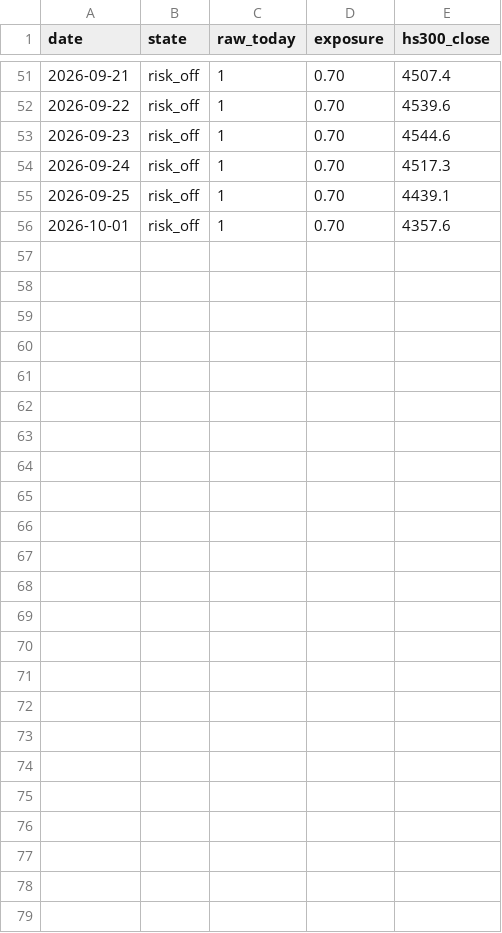
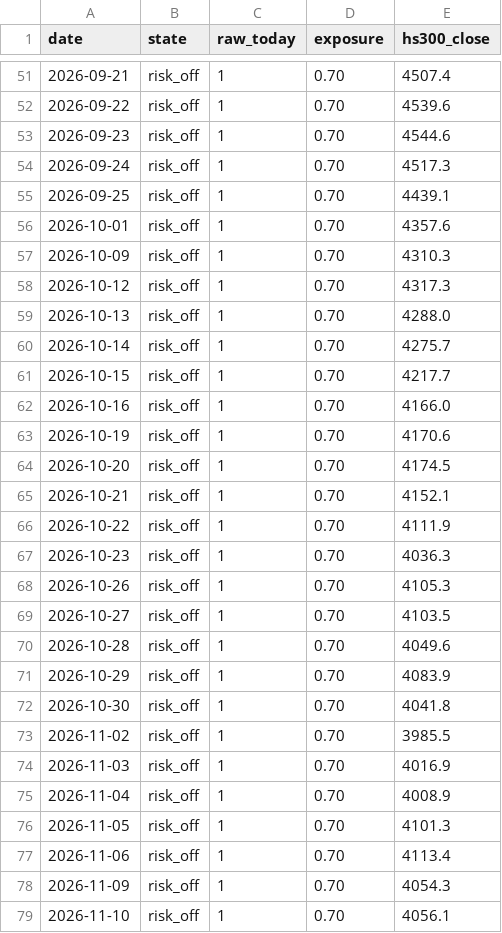
Before and after one commit to Hsabella/Stock, a CSV file: results/brief/signal_log.csv, drawn as a sheet; only a part is shown, gaps mark what is left out.

```diff
--- a/results/brief/signal_log.csv
+++ b/results/brief/signal_log.csv
@@ -56 +56,24 @@ date,state,raw_today,exposure,hs300_close
 2026-10-01,risk_off,1,0.70,4357.6
+2026-10-09,risk_off,1,0.70,4310.3
+2026-10-12,risk_off,1,0.70,4317.3
+2026-10-13,risk_off,1,0.70,4288.0
+2026-10-14,risk_off,1,0.70,4275.7
+2026-10-15,risk_off,1,0.70,4217.7
+2026-10-16,risk_off,1,0.70,4166.0
+2026-10-19,risk_off,1,0.70,4170.6
+2026-10-20,risk_off,1,0.70,4174.5
+2026-10-21,risk_off,1,0.70,4152.1
+2026-10-22,risk_off,1,0.70,4111.9
+2026-10-23,risk_off,1,0.70,4036.3
+2026-10-26,risk_off,1,0.70,4105.3
+2026-10-27,risk_off,1,0.70,4103.5
+2026-10-28,risk_off,1,0.70,4049.6
+2026-10-29,risk_off,1,0.70,4083.9
+2026-10-30,risk_off,1,0.70,4041.8
+2026-11-02,risk_off,1,0.70,3985.5
+2026-11-03,risk_off,1,0.70,4016.9
+2026-11-04,risk_off,1,0.70,4008.9
+2026-11-05,risk_off,1,0.70,4101.3
+2026-11-06,risk_off,1,0.70,4113.4
+2026-11-09,risk_off,1,0.70,4054.3
+2026-11-10,risk_off,1,0.70,4056.1
```
Also changed, not shown: results/brief/lights_log.csv, 4 other files.
